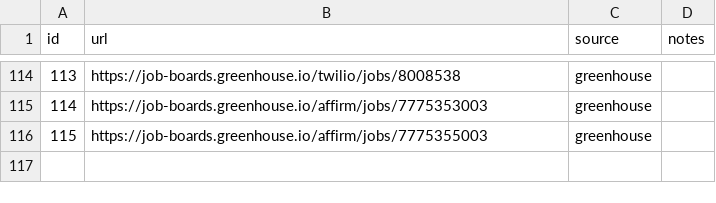
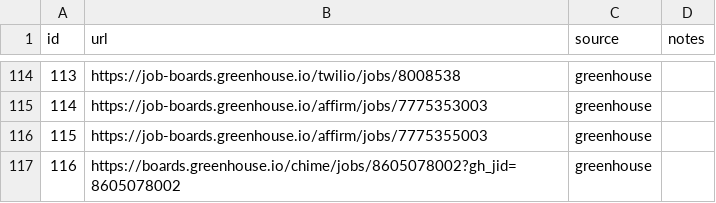
Before and after one commit to snigdhagaddam94/WorldOfAI, a TSV file: CareerOps/batch/batch-input.tsv, drawn as a sheet; only a part is shown, gaps mark what is left out; the diff names each change by its address in the sheet, - before the commit and + after, or states it on an @@ line.

```diff
--- a/CareerOps/batch/batch-input.tsv
+++ b/CareerOps/batch/batch-input.tsv
+row 117: 116 | https://boards.greenhouse.io/chime/jobs/8605078002?gh_jid=8605078002 | greenhouse
```
Also changed, not shown: CareerOps/batch/batch-state.tsv, CareerOps/data/scan-history.tsv, 2 other files.
